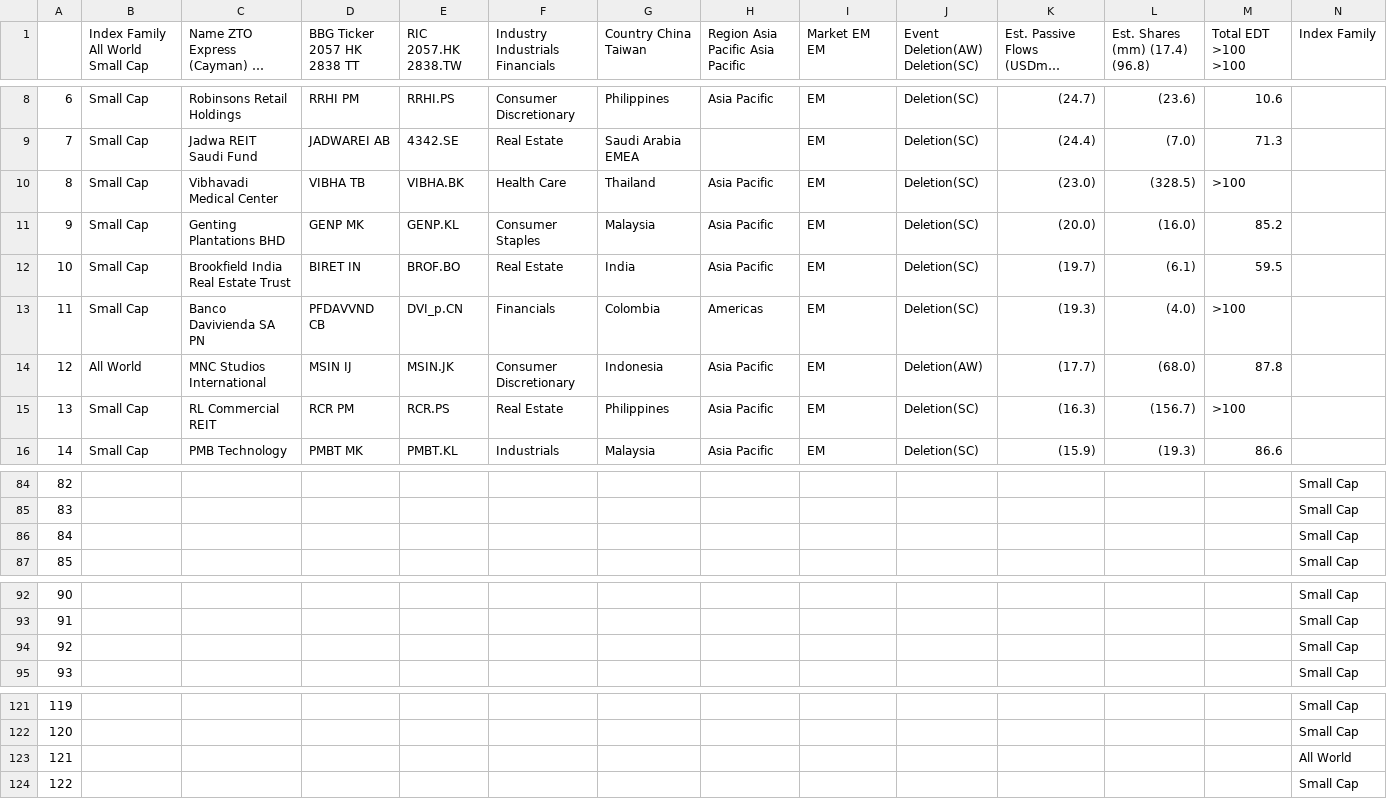
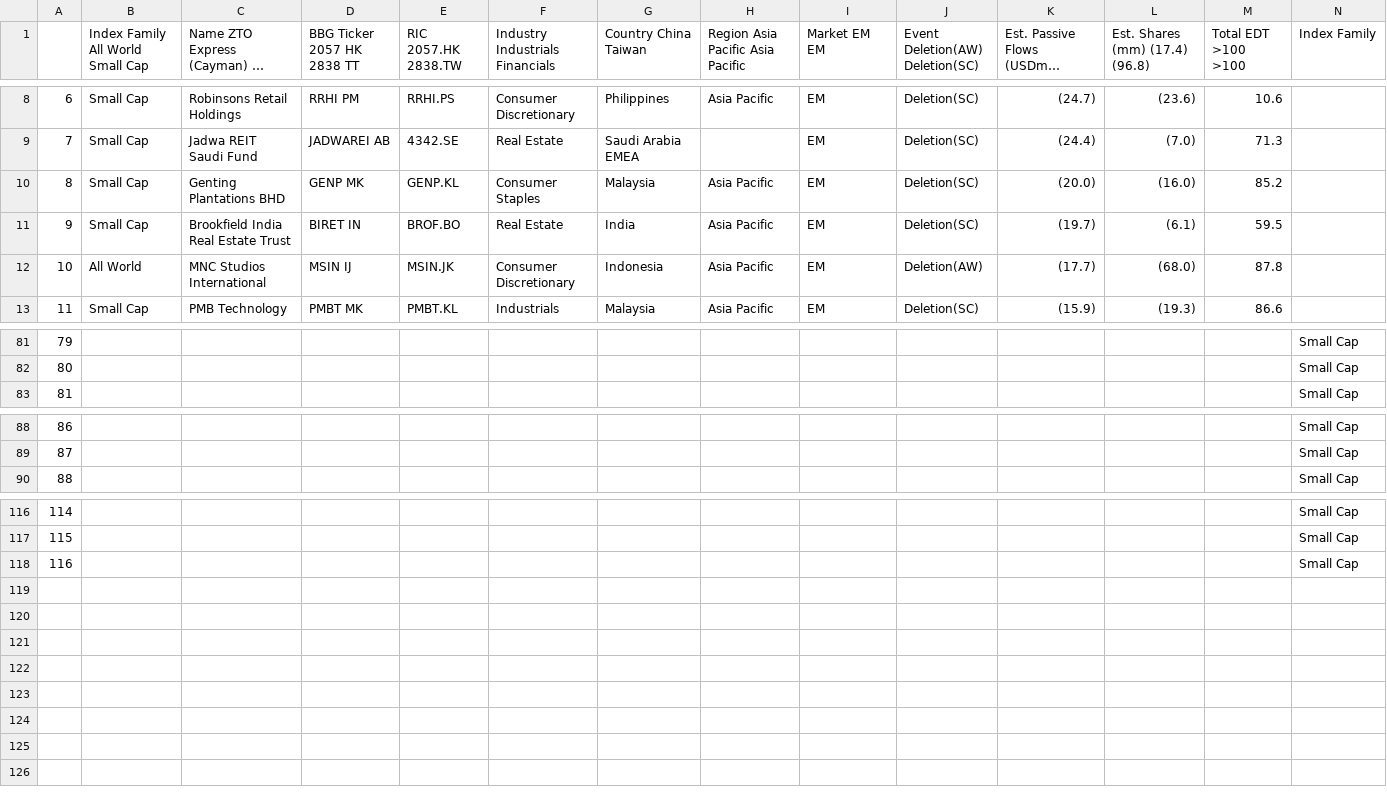
Before and after one commit to vigkart/pdf_scraper, a CSV file: proc_tables/FTSE_GEIS_Sep2023_preview (1)_tables/High_&_Medium_Conviction_Deletions_(All_World_+_Small_Cap_Index).csv, drawn as a sheet; only a part is shown, gaps mark what is left out; long unchanged cells end in …; removed rows and columns are numbered as before the commit, all else as after; rows hold the shown columns only; the diff names each change by its address in the sheet, - before the commit and + after, or states it on an @@ line.

Commit message:
fixed china tickers, (below rows), & country names

```diff
--- a/proc_tables/FTSE_GEIS_Sep2023_preview (1)_tables/High_&_Medium_Conviction_Deletions_(All_World_+_Small_Cap_Index).csv
+++ b/proc_tables/FTSE_GEIS_Sep2023_preview (1)_tables/High_&_Medium_Conviction_Deletions_(All_World_+_Small_Cap_Index).csv
-row 10: 8 | Small Cap | Vibhavadi Medical Center | VIBHA TB | VIBHA.BK | Health Care | Thailand | Asia Pacific | EM | Deletion(SC) | (23.0) | (328.5) | >100
@@ column A renumbered from row 10 down @@
-row 13: 11 | Small Cap | Banco Davivienda SA PN | PFDAVVND CB | DVI_p.CN | Financials | Colombia | Americas | EM | Deletion(SC) | (19.3) | (4.0) | >100
-row 15: 13 | Small Cap | RL Commercial REIT | RCR PM | RCR.PS | Real Estate | Philippines | Asia Pacific | EM | Deletion(SC) | (16.3) | (156.7) | >100
-row 86: 84 |  |  |  |  |  |  |  |  |  |  |  |  | Small Cap
-row 94: 92 |  |  |  |  |  |  |  |  |  |  |  |  | Small Cap
-row 123: 121 |  |  |  |  |  |  |  |  |  |  |  |  | All World
```
Also changed, not shown: proc_tables/hsbc_msci_aug23_preview2_tables/Inclusion_&_Exclusion_Watch_lists.csv, proc_tables/hsbc_msci_aug23_preview2_tables/Projected_China_A_Share_Additions_to_MSCI_ACWI.csv, 7 other files.
